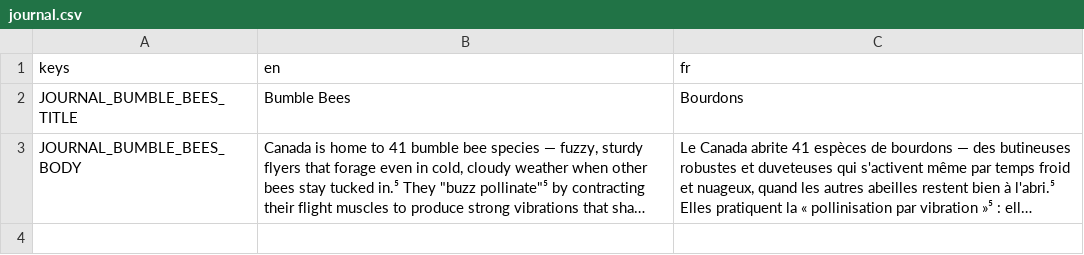
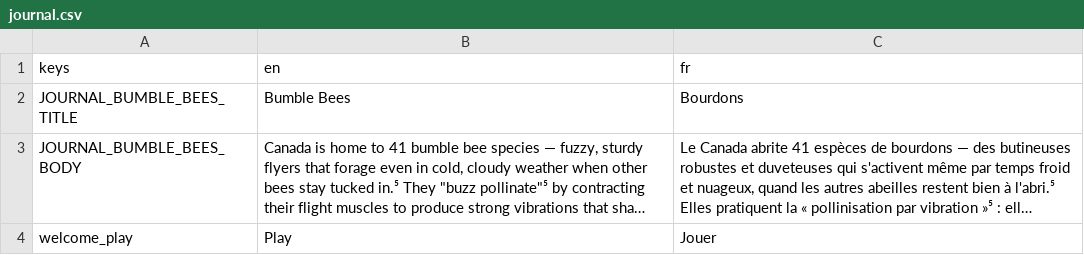
Before and after one commit to 4ltrem/chill-bee-game, a CSV file: game/translations/journal.csv, drawn as a sheet; long unchanged cells end in …; the diff names each change by its address in the sheet, - before the commit and + after, or states it on an @@ line.

```diff
--- a/game/translations/journal.csv
+++ b/game/translations/journal.csv
+row 4: welcome_play | Play | Jouer
```
Also changed, not shown: 6 other files.
